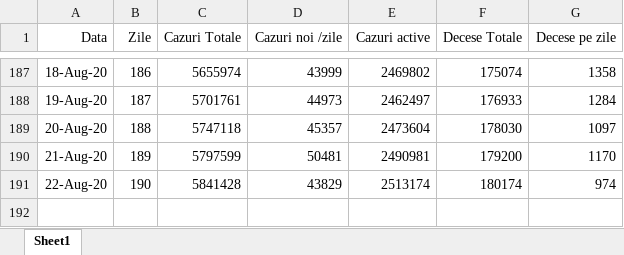
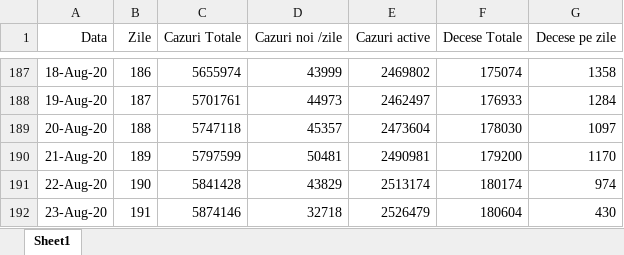
Before and after one commit to nor24o/Practica_covid19_UTCN, an Excel workbook: Database/Kato/USA.xlsx, sheet Sheet1, drawn as a sheet; only a part is shown, gaps mark what is left out; values as stored, in another font and other column widths than the file's, no borders; the diff names each change by its address in the sheet, - before the commit and + after, or states it on an @@ line.

```diff
--- a/Database/Kato/USA.xlsx (sheet Sheet1)
+++ b/Database/Kato/USA.xlsx (sheet Sheet1)
+row 192: 23-Aug-20 | 191 | 5874146 | 32718 | 2526479 | 180604 | 430
```
Also changed, not shown: Database/Kato/Portugalia.xlsx, Database/Kato/aerlive_data.xlsx.
